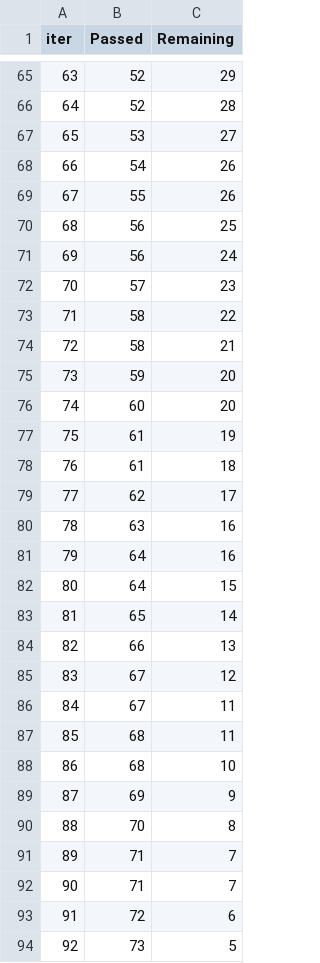
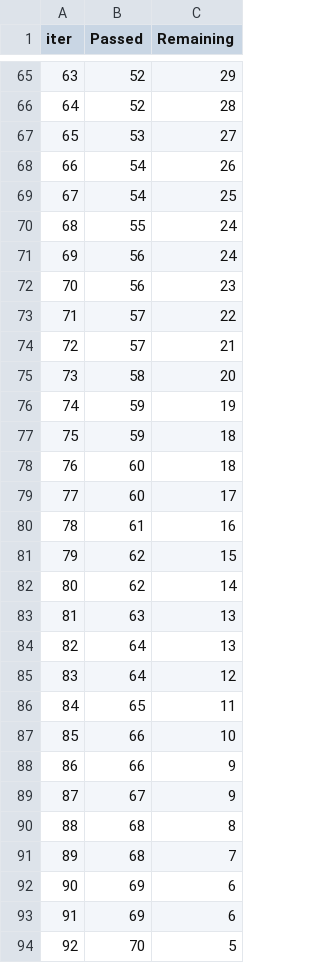
Before and after one commit to atull31/ud-mL, a TSV file: catboost_info/time_left.tsv, drawn as a sheet; only a part is shown, gaps mark what is left out; the diff covers the shown part only.

```diff
--- a/catboost_info/time_left.tsv
+++ b/catboost_info/time_left.tsv
@@ -68,27 +68,27 @@ iter	Passed	Remaining
 66	54	26
-67	55	26
-68	56	25
+67	54	25
+68	55	24
 69	56	24
-70	57	23
-71	58	22
-72	58	21
-73	59	20
-74	60	20
-75	61	19
-76	61	18
-77	62	17
-78	63	16
-79	64	16
-80	64	15
-81	65	14
-82	66	13
-83	67	12
-84	67	11
-85	68	11
-86	68	10
-87	69	9
-88	70	8
-89	71	7
-90	71	7
-91	72	6
-92	73	5
+70	56	23
+71	57	22
+72	57	21
+73	58	20
+74	59	19
+75	59	18
+76	60	18
+77	60	17
+78	61	16
+79	62	15
+80	62	14
+81	63	13
+82	64	13
+83	64	12
+84	65	11
+85	66	10
+86	66	9
+87	67	9
+88	68	8
+89	68	7
+90	69	6
+91	69	6
+92	70	5
```
Also changed, not shown: 120 edited cells elsewhere in this file, 5 other files.
